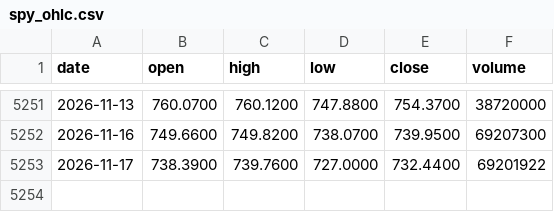
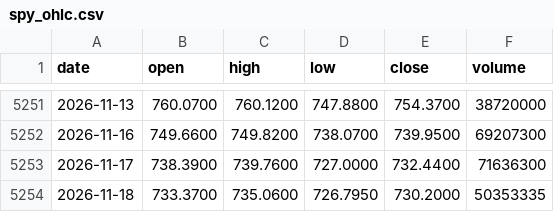
Before and after one commit to ryanzhao2026/MarketRegime, a CSV file: data/spy_ohlc.csv, drawn as a sheet; only a part is shown, gaps mark what is left out.

```diff
--- a/data/spy_ohlc.csv
+++ b/data/spy_ohlc.csv
@@ -5252,2 +5252,3 @@ date,open,high,low,close,volume
 2026-11-16,749.6600,749.8200,738.0700,739.9500,69207300
-2026-11-17,738.3900,739.7600,727.0000,732.4400,69201922
+2026-11-17,738.3900,739.7600,727.0000,732.4400,71636300
+2026-11-18,733.3700,735.0600,726.7950,730.2000,50353335
```
Also changed, not shown: 4 other files.
